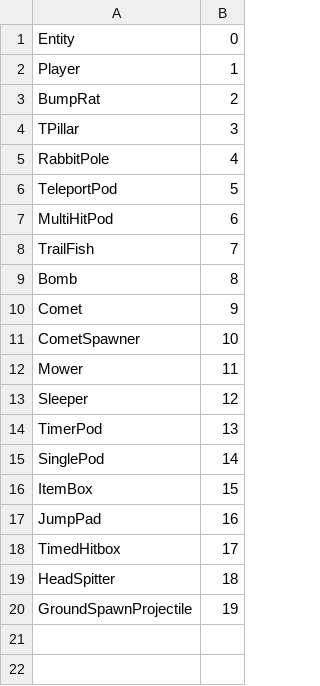
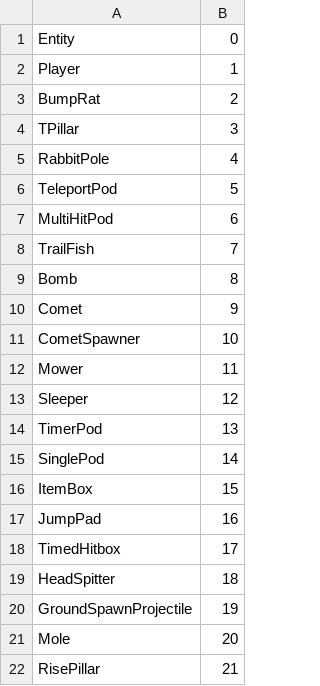
Before and after one commit to jethro0610/project-jay, a CSV file: Source/Entity/EntityIDS.csv, drawn as a sheet; the diff names each change by its address in the sheet, - before the commit and + after, or states it on an @@ line.

Commit message:
Rise particles

```diff
--- a/Source/Entity/EntityIDS.csv
+++ b/Source/Entity/EntityIDS.csv
+row 21: Mole | 20
+row 22: RisePillar | 21
```
Also changed, not shown: 13 other files.
